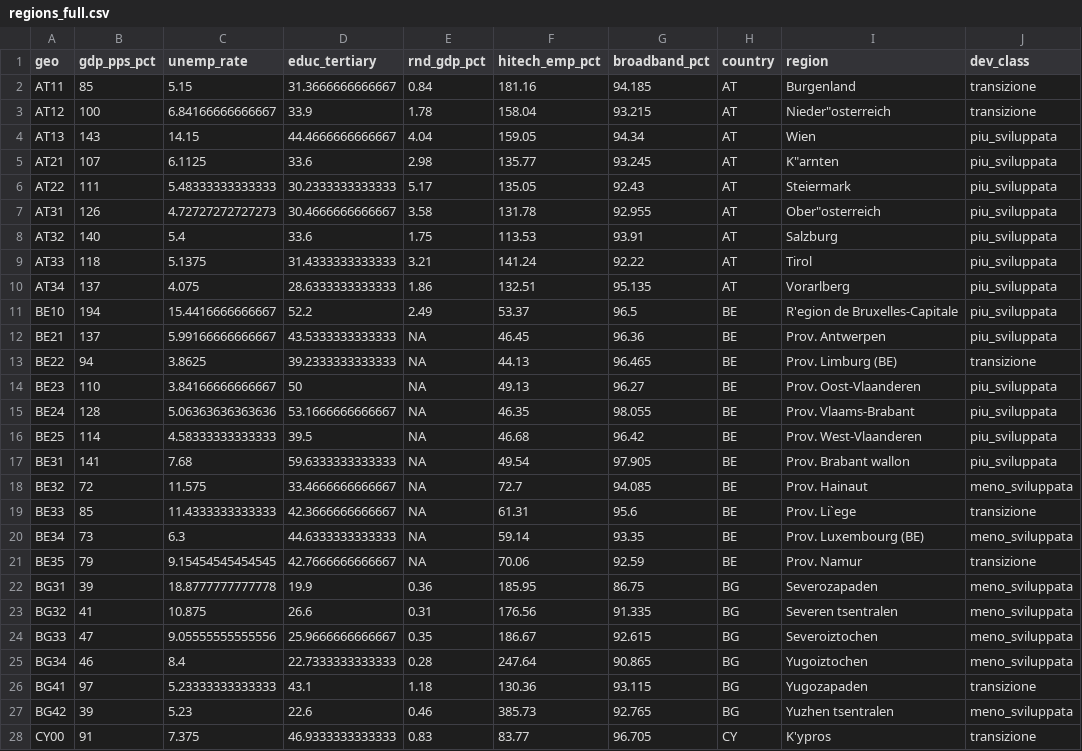
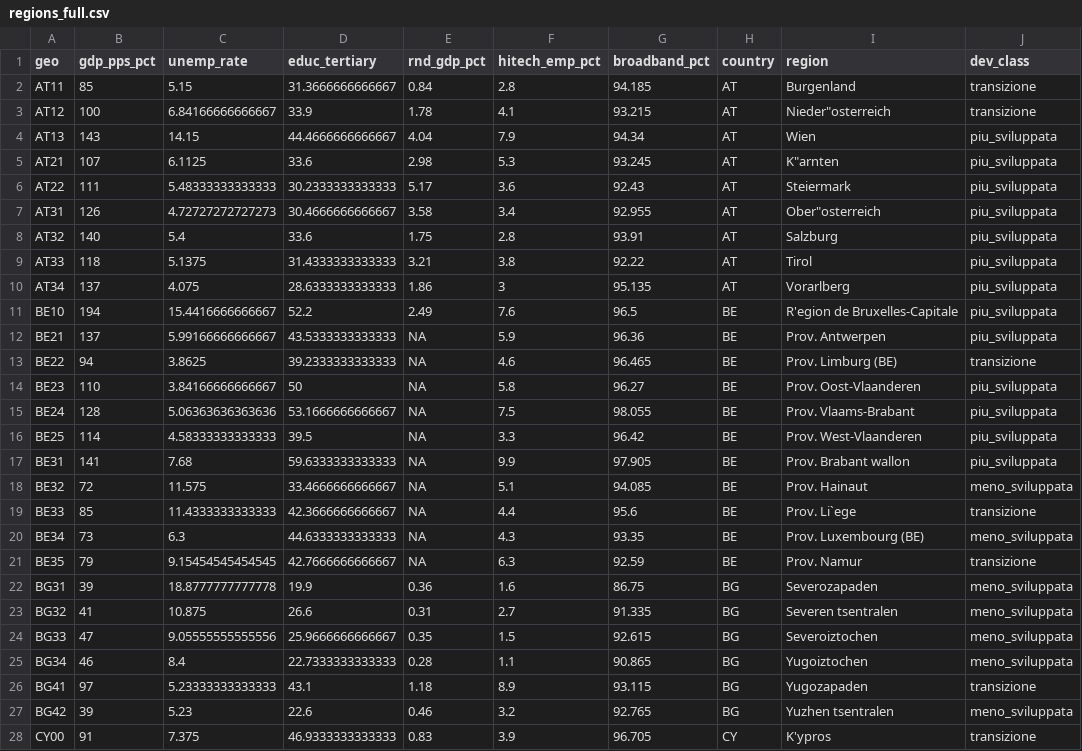
Before and after one commit to martinaspeciale/stats2-regional-development-classification, a CSV file: data/regions_full.csv, drawn as a sheet; only a part is shown; the diff covers the shown part only.

```diff
--- a/data/regions_full.csv
+++ b/data/regions_full.csv
@@ -1,28 +1,28 @@
 "geo","gdp_pps_pct","unemp_rate","educ_tertiary","rnd_gdp_pct","hitech_emp_pct","broadband_pct","country","region","dev_class"
-"AT11",85,5.15,31.3666666666667,0.84,181.16,94.185,"AT","Burgenland","transizione"
-"AT12",100,6.84166666666667,33.9,1.78,158.04,93.215,"AT","Nieder""osterreich","transizione"
-"AT13",143,14.15,44.4666666666667,4.04,159.05,94.34,"AT","Wien","piu_sviluppata"
-"AT21",107,6.1125,33.6,2.98,135.77,93.245,"AT","K""arnten","piu_sviluppata"
-"AT22",111,5.48333333333333,30.2333333333333,5.17,135.05,92.43,"AT","Steiermark","piu_sviluppata"
-"AT31",126,4.72727272727273,30.4666666666667,3.58,131.78,92.955,"AT","Ober""osterreich","piu_sviluppata"
-"AT32",140,5.4,33.6,1.75,113.53,93.91,"AT","Salzburg","piu_sviluppata"
-"AT33",118,5.1375,31.4333333333333,3.21,141.24,92.22,"AT","Tirol","piu_sviluppata"
-"AT34",137,4.075,28.6333333333333,1.86,132.51,95.135,"AT","Vorarlberg","piu_sviluppata"
-"BE10",194,15.4416666666667,52.2,2.49,53.37,96.5,"BE","R'egion de Bruxelles-Capitale","piu_sviluppata"
-"BE21",137,5.99166666666667,43.5333333333333,NA,46.45,96.36,"BE","Prov. Antwerpen","piu_sviluppata"
-"BE22",94,3.8625,39.2333333333333,NA,44.13,96.465,"BE","Prov. Limburg (BE)","transizione"
-"BE23",110,3.84166666666667,50,NA,49.13,96.27,"BE","Prov. Oost-Vlaanderen","piu_sviluppata"
-"BE24",128,5.06363636363636,53.1666666666667,NA,46.35,98.055,"BE","Prov. Vlaams-Brabant","piu_sviluppata"
-"BE25",114,4.58333333333333,39.5,NA,46.68,96.42,"BE","Prov. West-Vlaanderen","piu_sviluppata"
-"BE31",141,7.68,59.6333333333333,NA,49.54,97.905,"BE","Prov. Brabant wallon","piu_sviluppata"
-"BE32",72,11.575,33.4666666666667,NA,72.7,94.085,"BE","Prov. Hainaut","meno_sviluppata"
-"BE33",85,11.4333333333333,42.3666666666667,NA,61.31,95.6,"BE","Prov. Li`ege","transizione"
-"BE34",73,6.3,44.6333333333333,NA,59.14,93.35,"BE","Prov. Luxembourg (BE)","meno_sviluppata"
-"BE35",79,9.15454545454545,42.7666666666667,NA,70.06,92.59,"BE","Prov. Namur","transizione"
-"BG31",39,18.8777777777778,19.9,0.36,185.95,86.75,"BG","Severozapaden","meno_sviluppata"
-"BG32",41,10.875,26.6,0.31,176.56,91.335,"BG","Severen tsentralen","meno_sviluppata"
-"BG33",47,9.05555555555556,25.9666666666667,0.35,186.67,92.615,"BG","Severoiztochen","meno_sviluppata"
-"BG34",46,8.4,22.7333333333333,0.28,247.64,90.865,"BG","Yugoiztochen","meno_sviluppata"
-"BG41",97,5.23333333333333,43.1,1.18,130.36,93.115,"BG","Yugozapaden","transizione"
-"BG42",39,5.23,22.6,0.46,385.73,92.765,"BG","Yuzhen tsentralen","meno_sviluppata"
-"CY00",91,7.375,46.9333333333333,0.83,83.77,96.705,"CY","K'ypros","transizione"
+"AT11",85,5.15,31.3666666666667,0.84,2.8,94.185,"AT","Burgenland","transizione"
+"AT12",100,6.84166666666667,33.9,1.78,4.1,93.215,"AT","Nieder""osterreich","transizione"
+"AT13",143,14.15,44.4666666666667,4.04,7.9,94.34,"AT","Wien","piu_sviluppata"
+"AT21",107,6.1125,33.6,2.98,5.3,93.245,"AT","K""arnten","piu_sviluppata"
+"AT22",111,5.48333333333333,30.2333333333333,5.17,3.6,92.43,"AT","Steiermark","piu_sviluppata"
+"AT31",126,4.72727272727273,30.4666666666667,3.58,3.4,92.955,"AT","Ober""osterreich","piu_sviluppata"
+"AT32",140,5.4,33.6,1.75,2.8,93.91,"AT","Salzburg","piu_sviluppata"
+"AT33",118,5.1375,31.4333333333333,3.21,3.8,92.22,"AT","Tirol","piu_sviluppata"
+"AT34",137,4.075,28.6333333333333,1.86,3,95.135,"AT","Vorarlberg","piu_sviluppata"
+"BE10",194,15.4416666666667,52.2,2.49,7.6,96.5,"BE","R'egion de Bruxelles-Capitale","piu_sviluppata"
+"BE21",137,5.99166666666667,43.5333333333333,NA,5.9,96.36,"BE","Prov. Antwerpen","piu_sviluppata"
+"BE22",94,3.8625,39.2333333333333,NA,4.6,96.465,"BE","Prov. Limburg (BE)","transizione"
+"BE23",110,3.84166666666667,50,NA,5.8,96.27,"BE","Prov. Oost-Vlaanderen","piu_sviluppata"
+"BE24",128,5.06363636363636,53.1666666666667,NA,7.5,98.055,"BE","Prov. Vlaams-Brabant","piu_sviluppata"
+"BE25",114,4.58333333333333,39.5,NA,3.3,96.42,"BE","Prov. West-Vlaanderen","piu_sviluppata"
+"BE31",141,7.68,59.6333333333333,NA,9.9,97.905,"BE","Prov. Brabant wallon","piu_sviluppata"
+"BE32",72,11.575,33.4666666666667,NA,5.1,94.085,"BE","Prov. Hainaut","meno_sviluppata"
+"BE33",85,11.4333333333333,42.3666666666667,NA,4.4,95.6,"BE","Prov. Li`ege","transizione"
+"BE34",73,6.3,44.6333333333333,NA,4.3,93.35,"BE","Prov. Luxembourg (BE)","meno_sviluppata"
+"BE35",79,9.15454545454545,42.7666666666667,NA,6.3,92.59,"BE","Prov. Namur","transizione"
+"BG31",39,18.8777777777778,19.9,0.36,1.6,86.75,"BG","Severozapaden","meno_sviluppata"
+"BG32",41,10.875,26.6,0.31,2.7,91.335,"BG","Severen tsentralen","meno_sviluppata"
+"BG33",47,9.05555555555556,25.9666666666667,0.35,1.5,92.615,"BG","Severoiztochen","meno_sviluppata"
+"BG34",46,8.4,22.7333333333333,0.28,1.1,90.865,"BG","Yugoiztochen","meno_sviluppata"
+"BG41",97,5.23333333333333,43.1,1.18,8.9,93.115,"BG","Yugozapaden","transizione"
+"BG42",39,5.23,22.6,0.46,3.2,92.765,"BG","Yuzhen tsentralen","meno_sviluppata"
+"CY00",91,7.375,46.9333333333333,0.83,3.9,96.705,"CY","K'ypros","transizione"
```
Also changed, not shown: 128 edited cells elsewhere in this file, data/regions_raw.csv, data/regions_test.csv, 2 other files.
